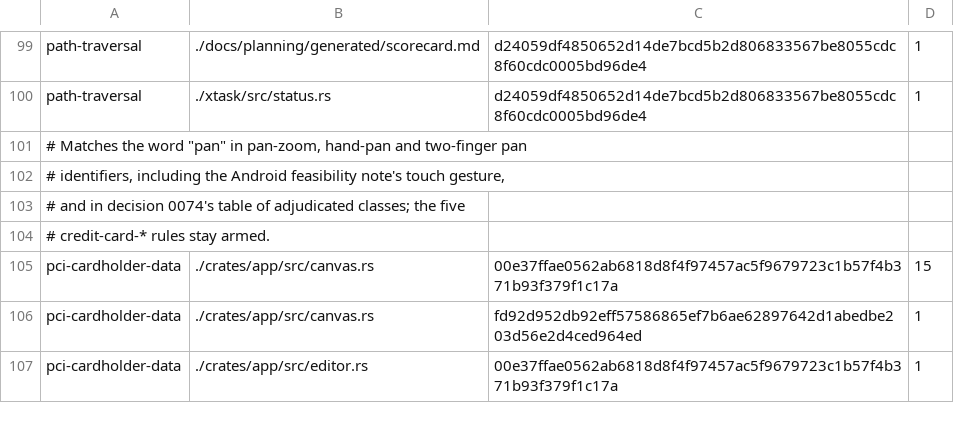
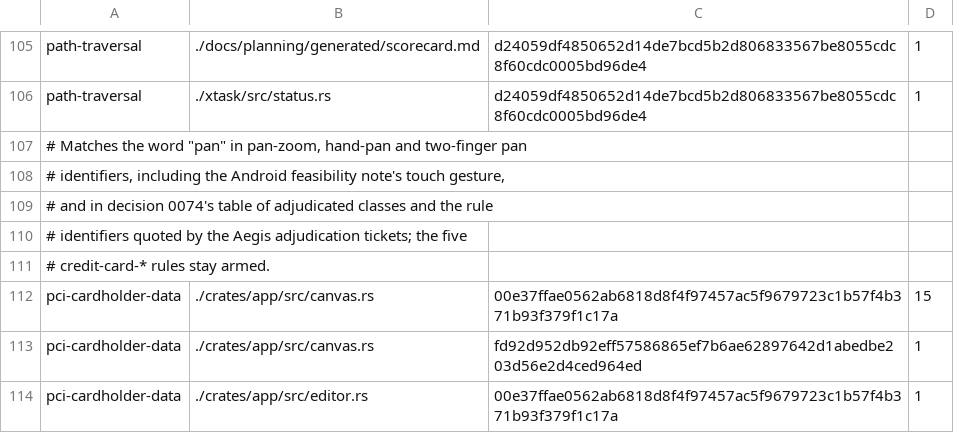
Before and after one commit to aliasfoxkde/FireCraft, a TSV file: .aegis-baseline.tsv, drawn as a sheet; only a part is shown, gaps mark what is left out; the diff covers the shown part only.

Commit message:
chore(aegis): re-bless the baseline for the merged tree
The merge brought main's release-campaign task docs into the branch, so
the content-keyed baseline needed the rows main already carries. No new
findings: every added key is one main already adjudicated.

```diff
--- a/.aegis-baseline.tsv
+++ b/.aegis-baseline.tsv
@@ -102,3 +108,4 @@ path-traversal	./xtask/src/status.rs	d24059df4850652d14de7bcd5b2d806833567be8055
 # identifiers, including the Android feasibility note's touch gesture,
-# and in decision 0074's table of adjudicated classes; the five
+# and in decision 0074's table of adjudicated classes and the rule
+# identifiers quoted by the Aegis adjudication tickets; the five
 # credit-card-* rules stay armed.
```
Also changed, not shown: 18 added rows and 10 edited cells elsewhere in this file.
